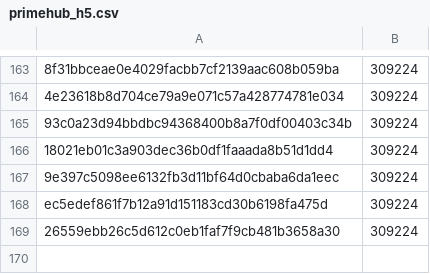
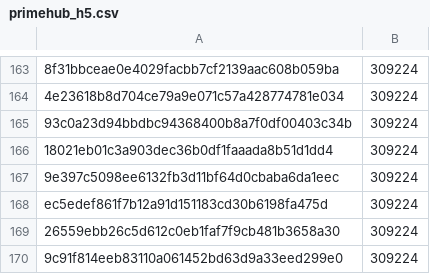
Before and after one commit to pybricks/pybricks-micropython, a CSV file: primehub_h5.csv, drawn as a sheet; only a part is shown, gaps mark what is left out; the diff names each change by its address in the sheet, - before the commit and + after, or states it on an @@ line.

Commit message:
primehub_h5: Add 9c91f814: 309224 (+0).

```diff
--- a/primehub_h5.csv
+++ b/primehub_h5.csv
+row 170: 9c91f814eeb83110a061452bd63d9a33eed299e0 | 309224
```
